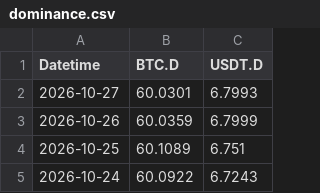
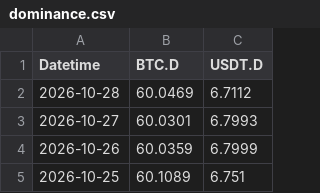
Before and after one commit to hhysteric/btc-cycle-dashboard, a CSV file: data/dominance.csv, drawn as a sheet; only a part is shown; the shorter side is filled out with more unchanged rows.

```diff
--- a/data/dominance.csv
+++ b/data/dominance.csv
@@ -1,2 +1,3 @@
 Datetime,BTC.D,USDT.D
+2026-10-28,60.0469,6.7112
 2026-10-27,60.0301,6.7993
```
Also changed, not shown: data/btc_aapl.csv, data/mvrv.csv, 5 other files.
